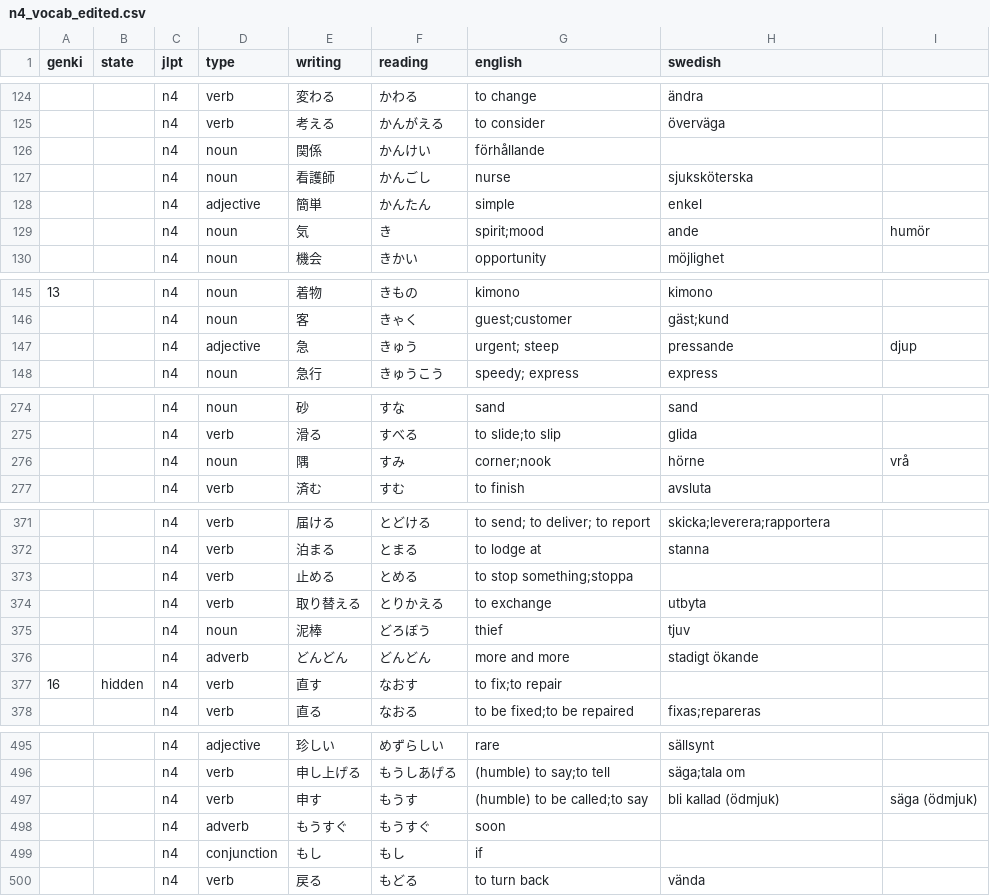
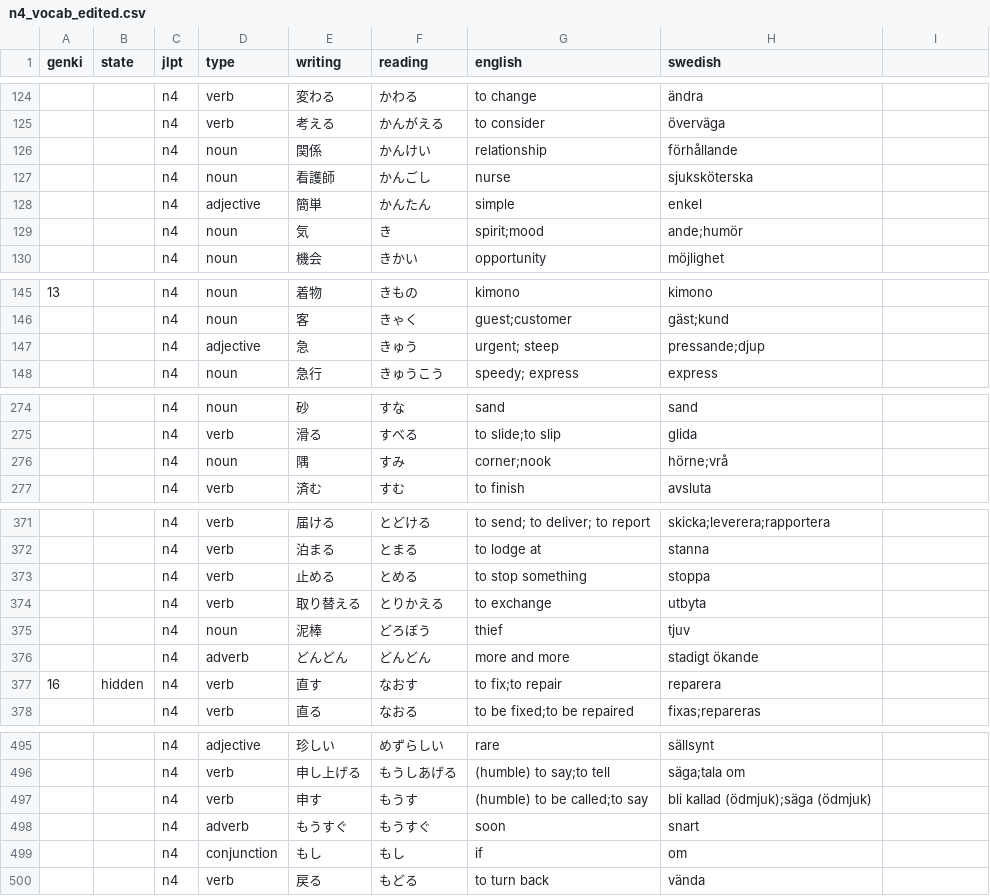
Before and after one commit to psandboge/japanese-lists-to-json, a CSV file: src/main/data/jlpt/n4_vocab_edited.csv, drawn as a sheet; only a part is shown, gaps mark what is left out; the diff covers the shown part only.

```diff
--- a/src/main/data/jlpt/n4_vocab_edited.csv
+++ b/src/main/data/jlpt/n4_vocab_edited.csv
@@ -125,6 +125,6 @@ genki,state,jlpt,type,writing,reading,english,swedish
 ,,n4,verb,考える,かんがえる,to consider,överväga
-,,n4,noun,関係,かんけい,förhållande
+,,n4,noun,関係,かんけい,relationship,förhållande
 ,,n4,noun,看護師,かんごし,nurse,sjuksköterska
 ,,n4,adjective,簡単,かんたん,simple,enkel
-,,n4,noun,気,き,spirit;mood,ande,humör
+,,n4,noun,気,き,spirit;mood,ande;humör
 ,,n4,noun,機会,きかい,opportunity,möjlighet
@@ -146,3 +146,3 @@ genki,state,jlpt,type,writing,reading,english,swedish
 ,,n4,noun,客,きゃく,guest;customer,gäst;kund
-,,n4,adjective,急,きゅう,urgent; steep,pressande,djup
+,,n4,adjective,急,きゅう,urgent; steep,pressande;djup
 ,,n4,noun,急行,きゅうこう,speedy; express,express
@@ -275,3 +275,3 @@ genki,state,jlpt,type,writing,reading,english,swedish
 ,,n4,verb,滑る,すべる,to slide;to slip,glida
-,,n4,noun,隅,すみ,corner;nook,hörne,vrå
+,,n4,noun,隅,すみ,corner;nook,hörne;vrå
 ,,n4,verb,済む,すむ,to finish,avsluta
@@ -372,3 +372,3 @@ genki,state,jlpt,type,writing,reading,english,swedish
 ,,n4,verb,泊まる,とまる,to lodge at,stanna
-,,n4,verb,止める,とめる,to stop something;stoppa
+,,n4,verb,止める,とめる,to stop something,stoppa
 ,,n4,verb,取り替える,とりかえる,to exchange,utbyta
@@ -376,3 +376,3 @@ genki,state,jlpt,type,writing,reading,english,swedish
 ,,n4,adverb,どんどん,どんどん,more and more,stadigt ökande
-16,hidden,n4,verb,直す,なおす,to fix;to repair
+16,hidden,n4,verb,直す,なおす,to fix;to repair,reparera
 ,,n4,verb,直る,なおる,to be fixed;to be repaired,fixas;repareras
@@ -496,5 +496,5 @@ genki,state,jlpt,type,writing,reading,english,swedish
 ,,n4,verb,申し上げる,もうしあげる,(humble) to say;to tell,säga;tala om
-,,n4,verb,申す,もうす,(humble) to be called;to say,bli kallad (ödmjuk), säga (ödmjuk)
-,,n4,adverb,もうすぐ,もうすぐ,soon
-,,n4,conjunction,もし,もし,if
+,,n4,verb,申す,もうす,(humble) to be called;to say,bli kallad (ödmjuk);säga (ödmjuk)
+,,n4,adverb,もうすぐ,もうすぐ,soon,snart
+,,n4,conjunction,もし,もし,if,om
 ,,n4,verb,戻る,もどる,to turn back,vända
```
Also changed, not shown: 9 edited cells elsewhere in this file, src/main/data/jlpt/n3_vocab_edited.csv, src/main/data/jlpt/n5_vocab_edited.csv.
